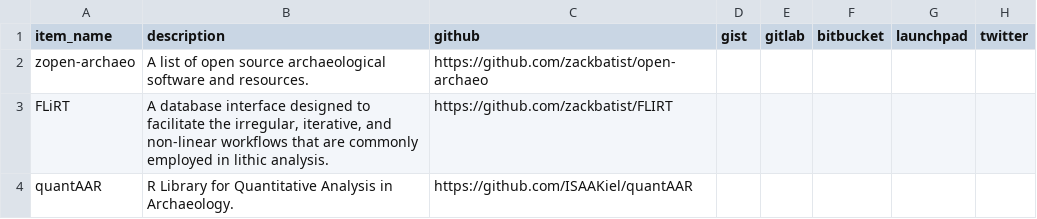
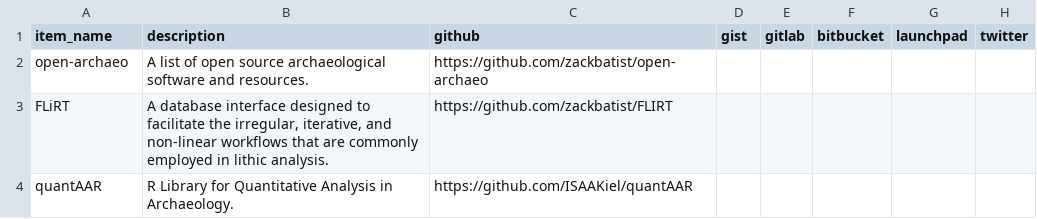
Before and after one commit to zackbatist/open-archaeo, a CSV file: open-archaeo.csv, drawn as a sheet; only a part is shown; the diff names each change by its address in the sheet, - before the commit and + after, or states it on an @@ line.

Commit message:
testing github action again

```diff
--- a/open-archaeo.csv
+++ b/open-archaeo.csv
-A2 (item_name): zopen-archaeo
+A2 (item_name): open-archaeo
```
